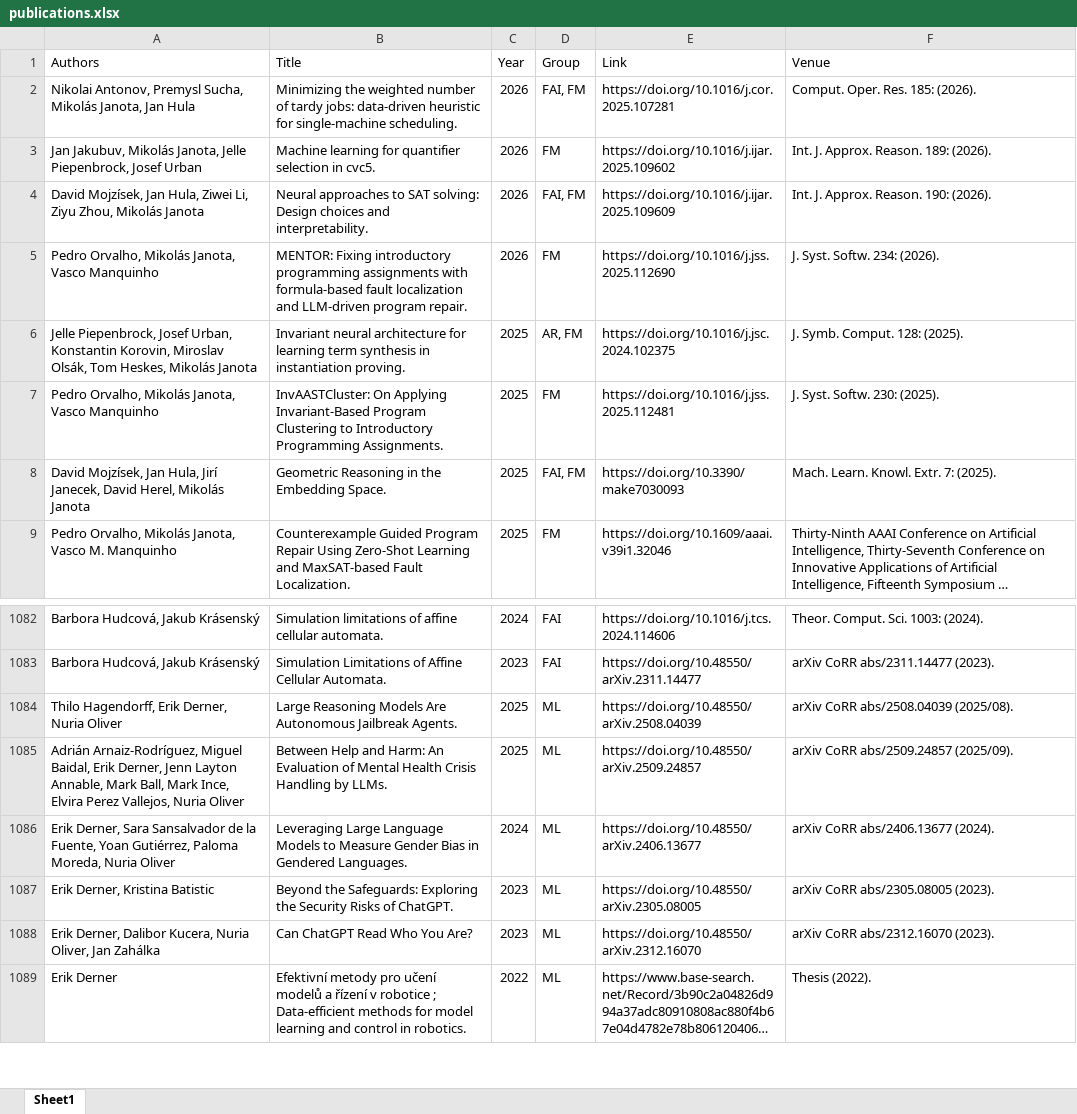
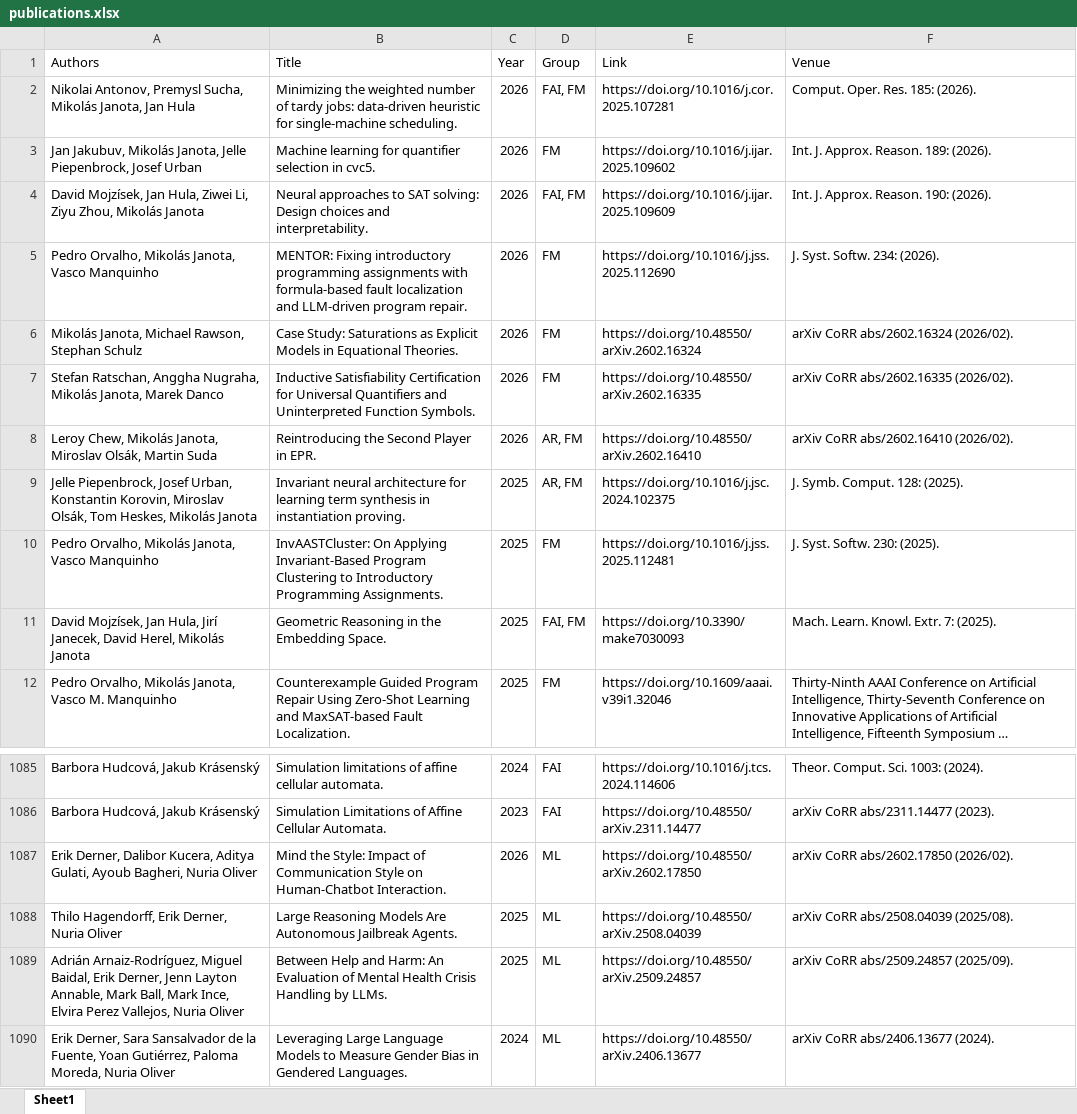
Before and after one commit to ai4reason/ai4reason.github.io, an Excel workbook: docs/download/publications.xlsx, sheet Sheet1, drawn as a sheet; only a part is shown, gaps mark what is left out; the shorter side is filled out with more unchanged rows; long unchanged cells end in …; values as stored, in another font and other column widths than the file's, no borders; the diff names each change by its address in the sheet, - before the commit and + after, or states it on an @@ line.

```diff
--- a/docs/download/publications.xlsx (sheet Sheet1)
+++ b/docs/download/publications.xlsx (sheet Sheet1)
+row 6: Mikolás Janota, Michael Rawson, Stephan Schulz | Case Study: Saturations as Explicit Models in Equational Theories. | 2026 | FM | https://doi.org/10.48550/arXiv.2602.16324 | arXiv CoRR abs/2602.16324 (2026/02).
+row 7: Stefan Ratschan, Anggha Nugraha, Mikolás Janota, Marek Danco | Inductive Satisfiability Certification for Universal Quantifiers and Uninterpreted Function Symbols. | 2026 | FM | https://doi.org/10.48550/arXiv.2602.16335 | arXiv CoRR abs/2602.16335 (2026/02).
+row 8: Leroy Chew, Mikolás Janota, Miroslav Olsák, Martin Suda | Reintroducing the Second Player in EPR. | 2026 | AR, FM | https://doi.org/10.48550/arXiv.2602.16410 | arXiv CoRR abs/2602.16410 (2026/02).
+row 1087: Erik Derner, Dalibor Kucera, Aditya Gulati, Ayoub Bagheri, Nuria Oliver | Mind the Style: Impact of Communication Style on Human-Chatbot Interaction. | 2026 | ML | https://doi.org/10.48550/arXiv.2602.17850 | arXiv CoRR abs/2602.17850 (2026/02).
```
Also changed, not shown: 2 other files.
